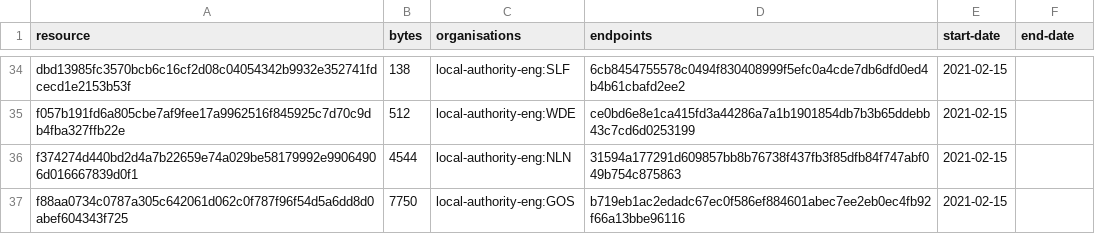
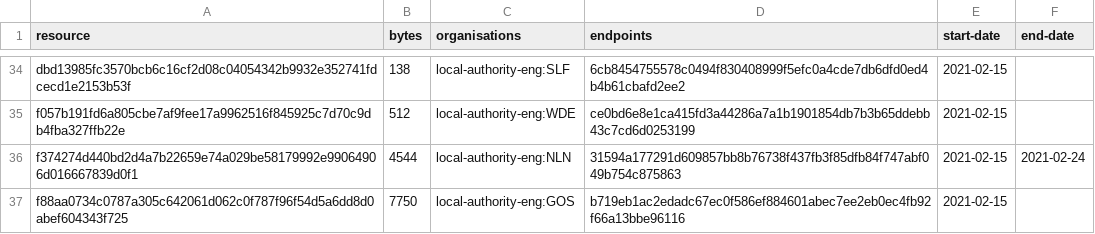
Before and after one commit to digital-land-attic/developer-agreement-transaction-collection, a CSV file: collection/resource.csv, drawn as a sheet; only a part is shown, gaps mark what is left out.

Commit message:
Collection 2021-02-25

```diff
--- a/collection/resource.csv
+++ b/collection/resource.csv
@@ -35,3 +35,3 @@ dbd13985fc3570bcb6c16cf2d08c04054342b9932e352741fdcecd1e2153b53f,138,local-autho
 f057b191fd6a805cbe7af9fee17a9962516f845925c7d70c9db4fba327ffb22e,512,local-authority-eng:WDE,ce0bd6e8e1ca415fd3a44286a7a1b1901854db7b3b65ddebb43c7cd6d0253199,2021-02-15,
-f374274d440bd2d4a7b22659e74a029be58179992e99064906d016667839d0f1,4544,local-authority-eng:NLN,31594a177291d609857bb8b76738f437fb3f85dfb84f747abf049b754c875863,2021-02-15,
+f374274d440bd2d4a7b22659e74a029be58179992e99064906d016667839d0f1,4544,local-authority-eng:NLN,31594a177291d609857bb8b76738f437fb3f85dfb84f747abf049b754c875863,2021-02-15,2021-02-24
 f88aa0734c0787a305c642061d062c0f787f96f54d5a6dd8d0abef604343f725,7750,local-authority-eng:GOS,b719eb1ac2edadc67ec0f586ef884601abec7ee2eb0ec4fb92f66a13bbe96116,2021-02-15,
```
Also changed, not shown: 1 other file.
